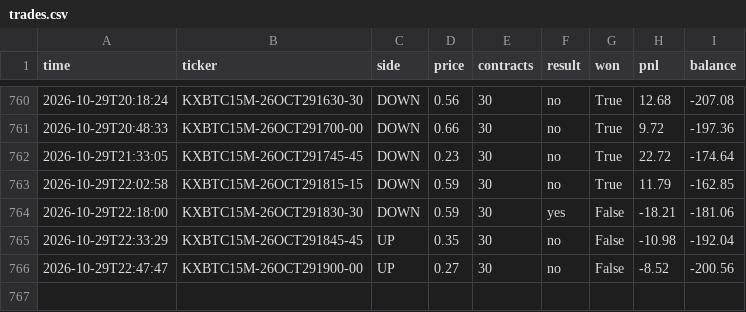
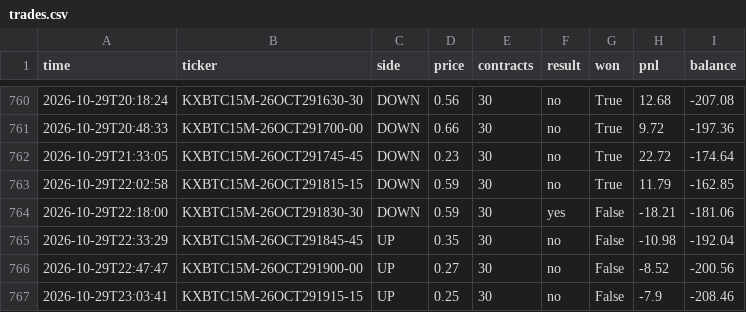
Before and after one commit to u9822914324-web/kalshi-paper-bot, a CSV file: trades.csv, drawn as a sheet; only a part is shown, gaps mark what is left out.

```diff
--- a/trades.csv
+++ b/trades.csv
@@ -766 +766,2 @@ time,ticker,side,price,contracts,result,won,pnl,balance
 2026-10-29T22:47:47,KXBTC15M-26OCT291900-00,UP,0.27,30,no,False,-8.52,-200.56
+2026-10-29T23:03:41,KXBTC15M-26OCT291915-15,UP,0.25,30,no,False,-7.9,-208.46
```
Also changed, not shown: 2 other files.
